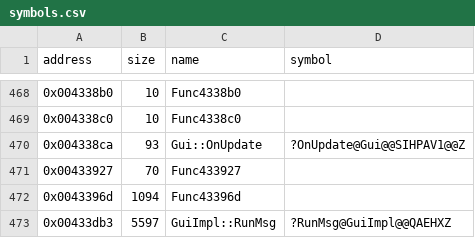
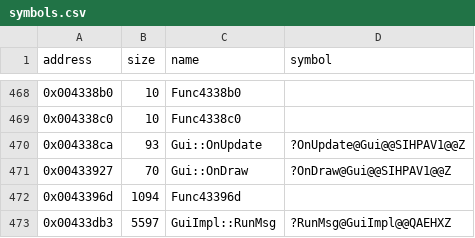
Before and after one commit to Cirno-Labs/th08, a CSV file: config/symbols.csv, drawn as a sheet; only a part is shown, gaps mark what is left out.

Commit message:
Decompile Gui::OnDraw (0x433927)

```diff
--- a/config/symbols.csv
+++ b/config/symbols.csv
@@ -470,3 +470,3 @@ address,size,name,symbol
 0x004338ca,93,Gui::OnUpdate,?OnUpdate@Gui@@SIHPAV1@@Z
-0x00433927,70,Func433927,
+0x00433927,70,Gui::OnDraw,?OnDraw@Gui@@SIHPAV1@@Z
 0x0043396d,1094,Func43396d,
```
Also changed, not shown: 2 other files.
